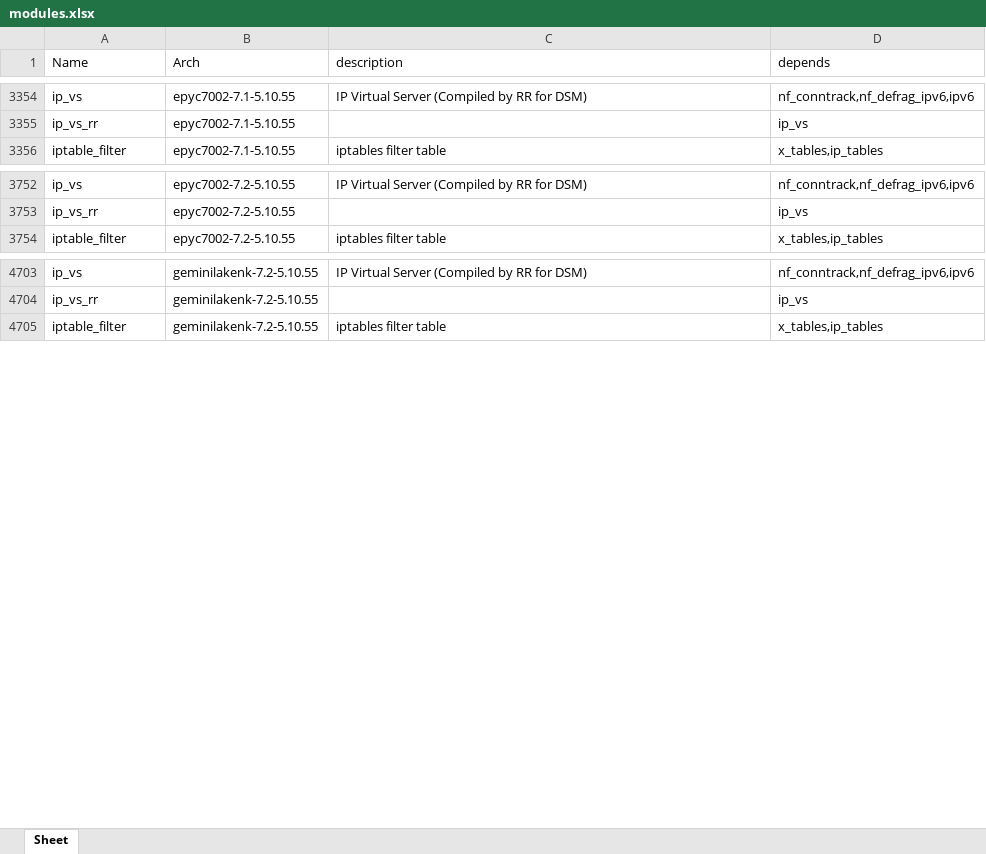
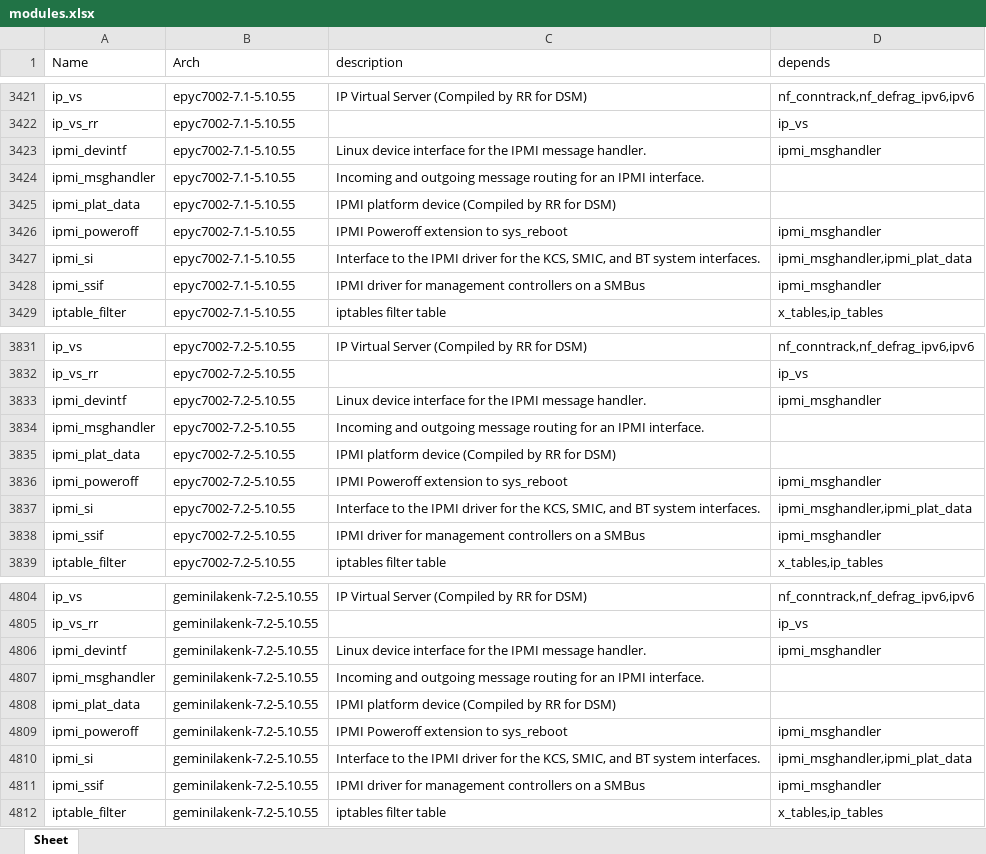
Before and after one commit to RROrg/rr, an Excel workbook: docs/modules.xlsx, sheet Sheet, drawn as a sheet; only a part is shown, gaps mark what is left out; values as stored, in another font and other column widths than the file's, no borders; the diff covers the shown part only; the diff names each change by its address in the sheet, - before the commit and + after, or states it on an @@ line.

```diff
--- a/docs/modules.xlsx (sheet Sheet)
+++ b/docs/modules.xlsx (sheet Sheet)
+row 3423: ipmi_devintf | epyc7002-7.1-5.10.55 | Linux device interface for the IPMI message handler. | ipmi_msghandler
+row 3424: ipmi_msghandler | epyc7002-7.1-5.10.55 | Incoming and outgoing message routing for an IPMI interface.
+row 3425: ipmi_plat_data | epyc7002-7.1-5.10.55 | IPMI platform device (Compiled by RR for DSM)
+row 3426: ipmi_poweroff | epyc7002-7.1-5.10.55 | IPMI Poweroff extension to sys_reboot | ipmi_msghandler
+row 3427: ipmi_si | epyc7002-7.1-5.10.55 | Interface to the IPMI driver for the KCS, SMIC, and BT system interfaces. | ipmi_msghandler,ipmi_plat_data
+row 3428: ipmi_ssif | epyc7002-7.1-5.10.55 | IPMI driver for management controllers on a SMBus | ipmi_msghandler
+row 3833: ipmi_devintf | epyc7002-7.2-5.10.55 | Linux device interface for the IPMI message handler. | ipmi_msghandler
+row 3834: ipmi_msghandler | epyc7002-7.2-5.10.55 | Incoming and outgoing message routing for an IPMI interface.
+row 3835: ipmi_plat_data | epyc7002-7.2-5.10.55 | IPMI platform device (Compiled by RR for DSM)
+row 3836: ipmi_poweroff | epyc7002-7.2-5.10.55 | IPMI Poweroff extension to sys_reboot | ipmi_msghandler
+row 3837: ipmi_si | epyc7002-7.2-5.10.55 | Interface to the IPMI driver for the KCS, SMIC, and BT system interfaces. | ipmi_msghandler,ipmi_plat_data
+row 3838: ipmi_ssif | epyc7002-7.2-5.10.55 | IPMI driver for management controllers on a SMBus | ipmi_msghandler
+row 4806: ipmi_devintf | geminilakenk-7.2-5.10.55 | Linux device interface for the IPMI message handler. | ipmi_msghandler
+row 4807: ipmi_msghandler | geminilakenk-7.2-5.10.55 | Incoming and outgoing message routing for an IPMI interface.
+row 4808: ipmi_plat_data | geminilakenk-7.2-5.10.55 | IPMI platform device (Compiled by RR for DSM)
+row 4809: ipmi_poweroff | geminilakenk-7.2-5.10.55 | IPMI Poweroff extension to sys_reboot | ipmi_msghandler
+row 4810: ipmi_si | geminilakenk-7.2-5.10.55 | Interface to the IPMI driver for the KCS, SMIC, and BT system interfaces. | ipmi_msghandler,ipmi_plat_data
+row 4811: ipmi_ssif | geminilakenk-7.2-5.10.55 | IPMI driver for management controllers on a SMBus | ipmi_msghandler
```
Also changed, not shown: 152 added rows, 1 removed row and 177 edited cells elsewhere in this sheet, docs/addons.xlsx, docs/models.xlsx, 2 other files.
